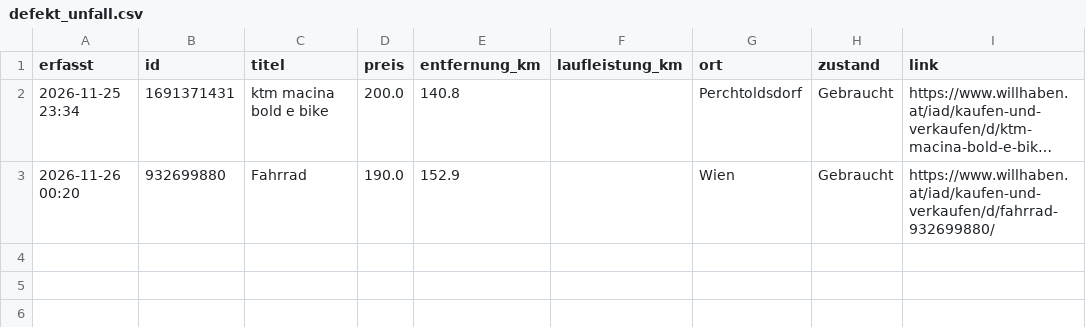
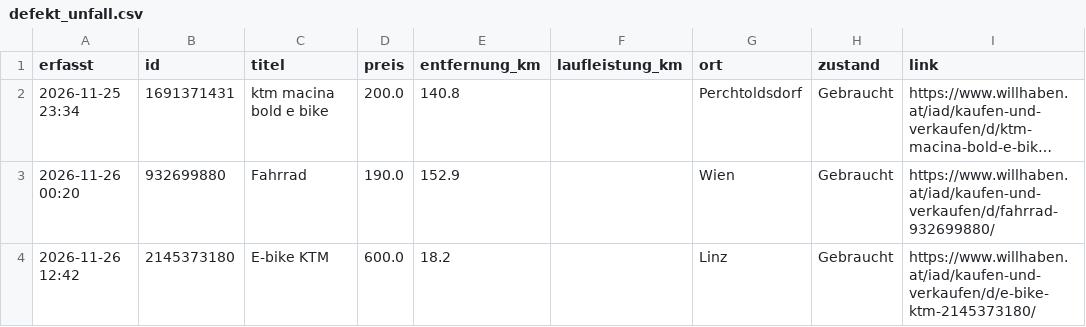
Before and after one commit to kahu83/willhab, a CSV file: data/defekt_unfall.csv, drawn as a sheet; long unchanged cells end in ….

```diff
--- a/data/defekt_unfall.csv
+++ b/data/defekt_unfall.csv
@@ -3 +3,2 @@ erfasst;id;titel;preis;entfernung_km;laufleistung_km;ort;zustand;link
 2026-11-26 00:20;932699880;Fahrrad;190.0;152.9;;Wien;Gebraucht;https://www.willhaben.at/iad/kaufen-und-verkaufen/d/fahrrad-932699880/
+2026-11-26 12:42;2145373180;E-bike KTM;600.0;18.2;;Linz;Gebraucht;https://www.willhaben.at/iad/kaufen-und-verkaufen/d/e-bike-ktm-2145373180/
```
Also changed, not shown: 1 other file.
